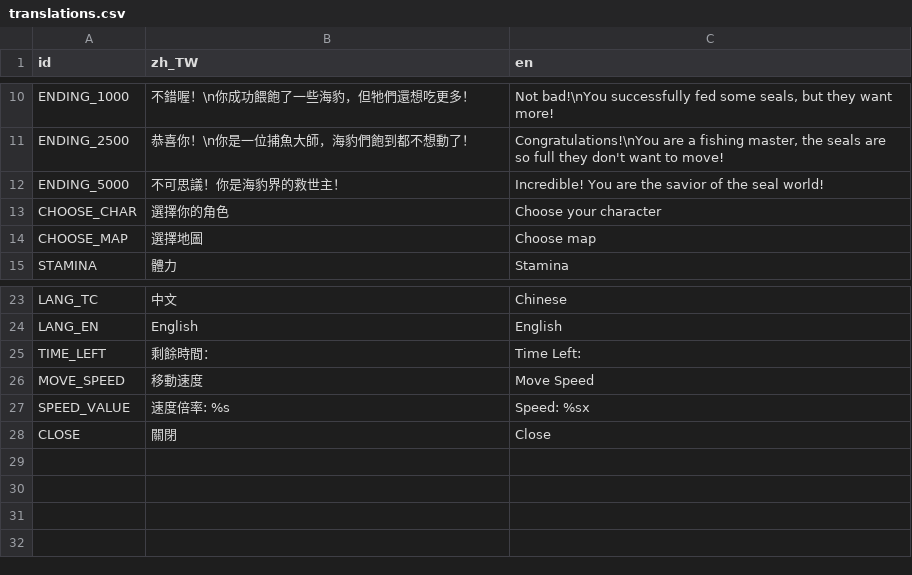
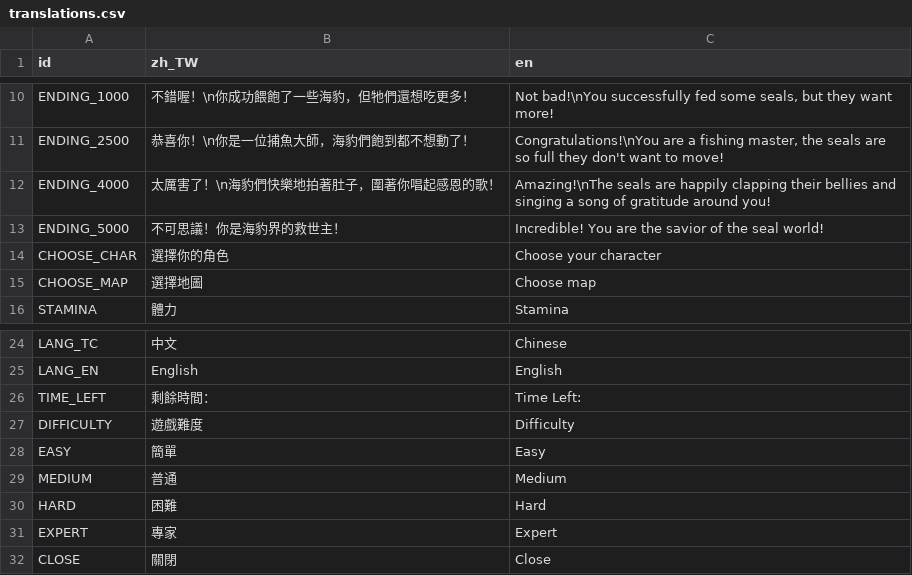
Before and after one commit to wosamar/seal_buffet, a CSV file: translations.csv, drawn as a sheet; only a part is shown, gaps mark what is left out; removed rows and columns are numbered as before the commit, all else as after; the diff names each change by its address in the sheet, - before the commit and + after, or states it on an @@ line.

Commit message:
feat: 實作遊戲難度系統 (Easy/Medium/Hard)
- 建立統一難度倍率，同步影響玩家移動、魚群生成頻率與落下速度
- 在主選單實作難度選擇選單 (OptionButton)
- 同步角色動畫速度與遊戲倍率
- 包含翻譯檔的優化與難度相關金鑰追加

```diff
--- a/translations.csv
+++ b/translations.csv
+row 12: ENDING_4000 | 太厲害了！\n海豹們快樂地拍著肚子，圍著你唱起感恩的歌！ | Amazing!\nThe seals are happily clapping their bellies and singing a song of gratitude around you!
-row 26: MOVE_SPEED | 移動速度 | Move Speed
-row 27: SPEED_VALUE | 速度倍率: %s | Speed: %sx
+row 27: DIFFICULTY | 遊戲難度 | Difficulty
+row 28: EASY | 簡單 | Easy
+row 29: MEDIUM | 普通 | Medium
+row 30: HARD | 困難 | Hard
+row 31: EXPERT | 專家 | Expert
```
Also changed, not shown: 6 other files.
